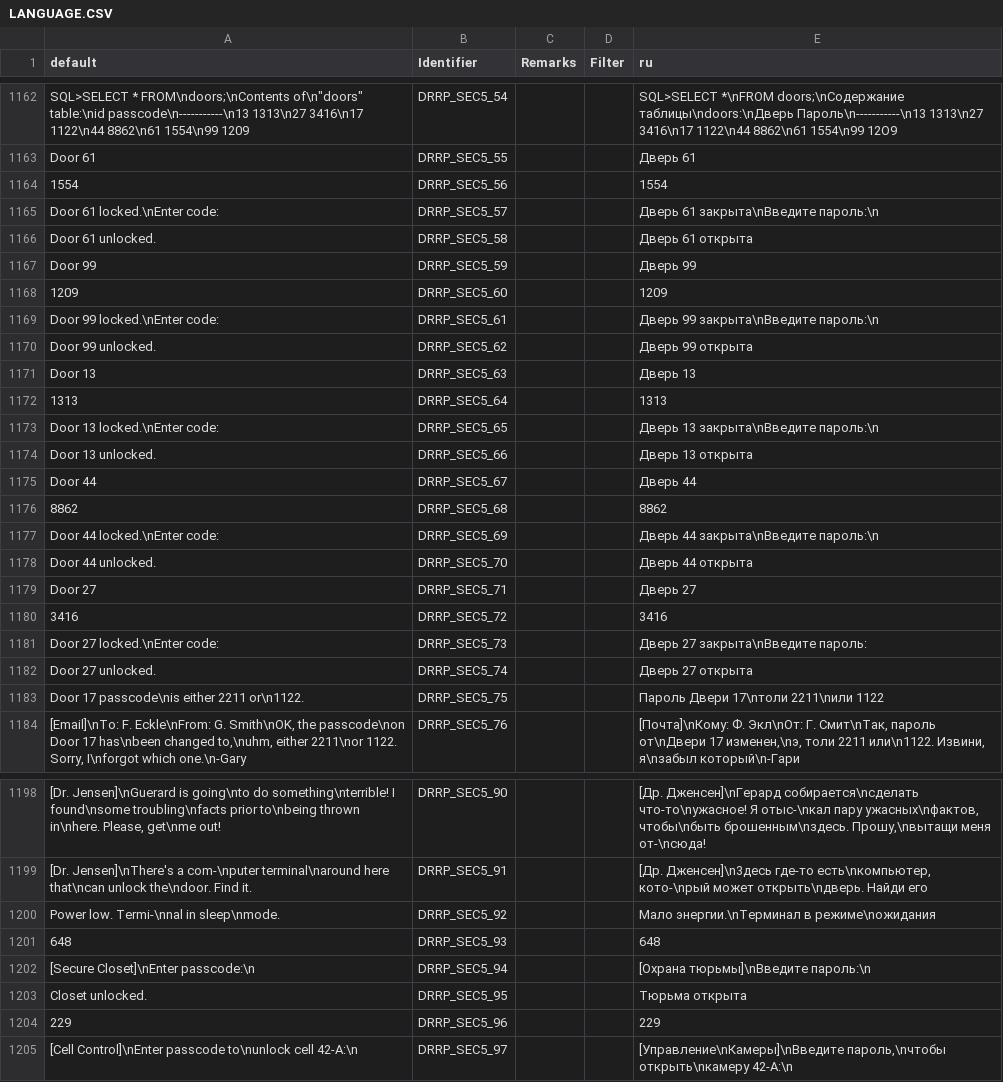
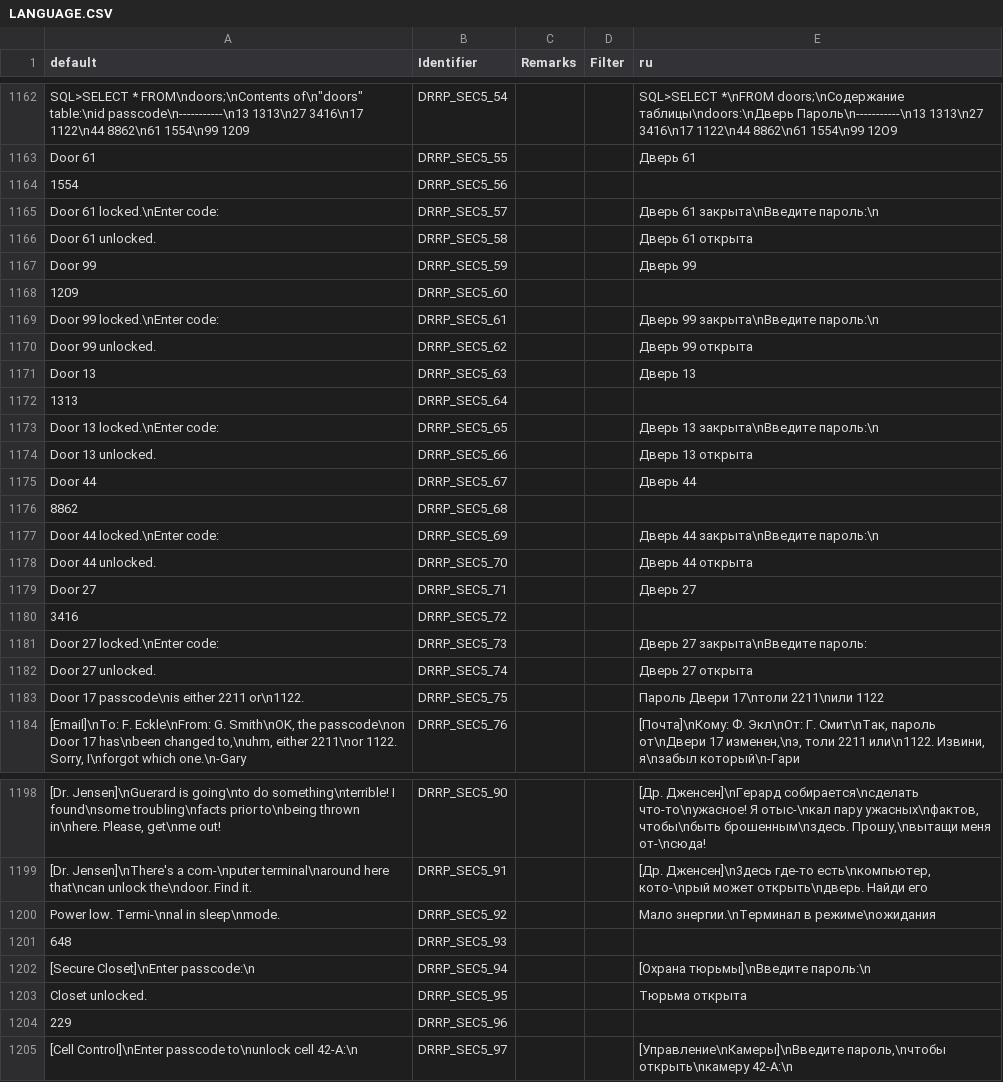
Before and after one commit to DRRP-Team/DRRP, a CSV file: LANGUAGE.CSV, drawn as a sheet; only a part is shown, gaps mark what is left out; the diff covers the shown part only; the diff names each change by its address in the sheet, - before the commit and + after, or states it on an @@ line.

Commit message:
[LANGUAGE] Убрал пароли из переводов

```diff
--- a/LANGUAGE.CSV
+++ b/LANGUAGE.CSV
-E1164 (ru): 1554
+E1164 (ru): (empty)
-E1168 (ru): 1209
+E1168 (ru): (empty)
-E1172 (ru): 1313
+E1172 (ru): (empty)
-E1176 (ru): 8862
+E1176 (ru): (empty)
-E1180 (ru): 3416
+E1180 (ru): (empty)
-E1201 (ru): 648
+E1201 (ru): (empty)
-E1204 (ru): 229
+E1204 (ru): (empty)
```
Also changed, not shown: 22 edited cells elsewhere in this file.
